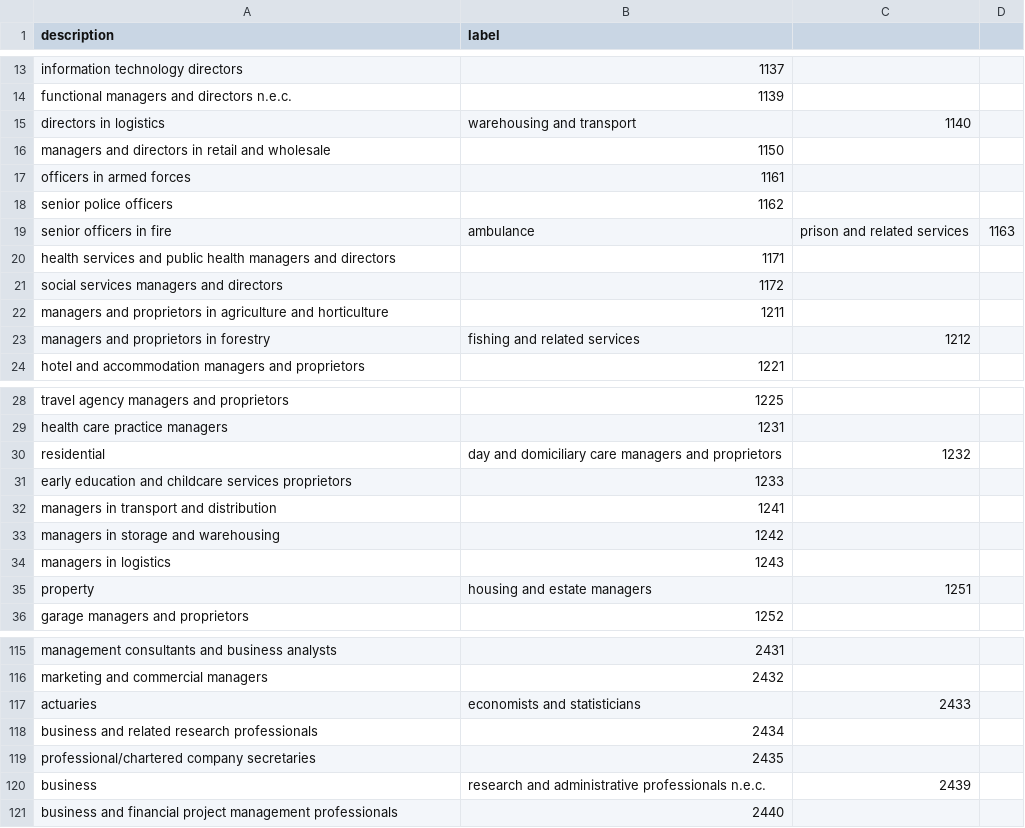
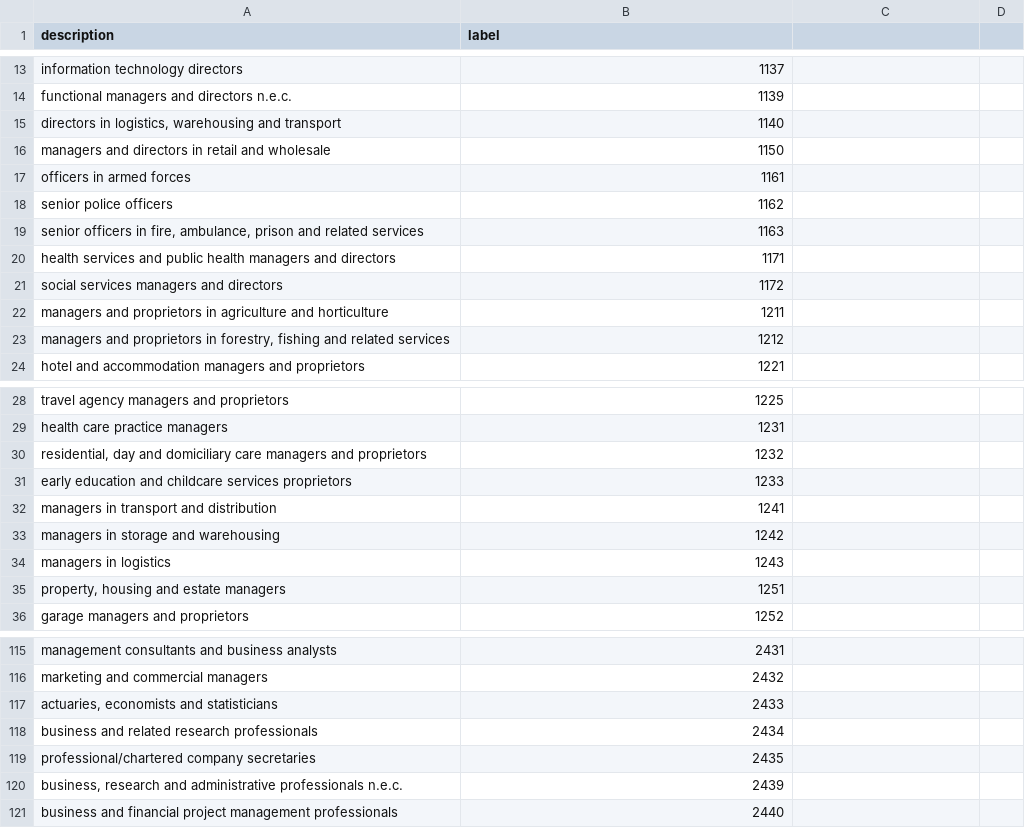
Before and after one commit to ONSdigital/soc-classification-library, a CSV file: src/occupational_classification/data/example_soc_lookup_data.csv, drawn as a sheet; only a part is shown, gaps mark what is left out; the diff covers the shown part only.

Commit message:
use data/example_soc_lookup_data.csv as single SOC lookup example and fix CSV parsing
- Quote description fields that contain commas so pandas reads two columns
- Becomes default lookup CSV for library and survey-assist-api (aligned with SIC data/)

```diff
--- a/src/occupational_classification/data/example_soc_lookup_data.csv
+++ b/src/occupational_classification/data/example_soc_lookup_data.csv
@@ -14,3 +14,3 @@ information technology directors,1137
 functional managers and directors n.e.c.,1139
-directors in logistics, warehousing and transport,1140
+"directors in logistics, warehousing and transport",1140
 managers and directors in retail and wholesale,1150
@@ -18,3 +18,3 @@ officers in armed forces,1161
 senior police officers,1162
-senior officers in fire, ambulance, prison and related services,1163
+"senior officers in fire, ambulance, prison and related services",1163
 health services and public health managers and directors,1171
@@ -22,3 +22,3 @@ social services managers and directors,1172
 managers and proprietors in agriculture and horticulture,1211
-managers and proprietors in forestry, fishing and related services,1212
+"managers and proprietors in forestry, fishing and related services",1212
 hotel and accommodation managers and proprietors,1221
@@ -29,3 +29,3 @@ travel agency managers and proprietors,1225
 health care practice managers,1231
-residential, day and domiciliary care managers and proprietors,1232
+"residential, day and domiciliary care managers and proprietors",1232
 early education and childcare services proprietors,1233
@@ -34,3 +34,3 @@ managers in storage and warehousing,1242
 managers in logistics,1243
-property, housing and estate managers,1251
+"property, housing and estate managers",1251
 garage managers and proprietors,1252
@@ -116,6 +116,6 @@ management consultants and business analysts,2431
 marketing and commercial managers,2432
-actuaries, economists and statisticians,2433
+"actuaries, economists and statisticians",2433
 business and related research professionals,2434
 professional/chartered company secretaries,2435
-business, research and administrative professionals n.e.c.,2439
+"business, research and administrative professionals n.e.c.",2439
 business and financial project management professionals,2440
```
Also changed, not shown: 3 added rows and 3 removed rows elsewhere in this file.
